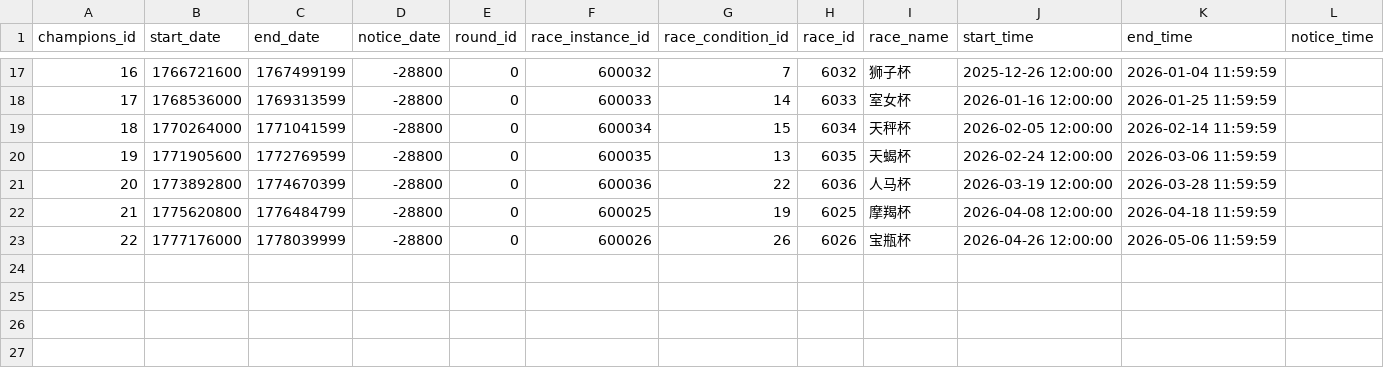
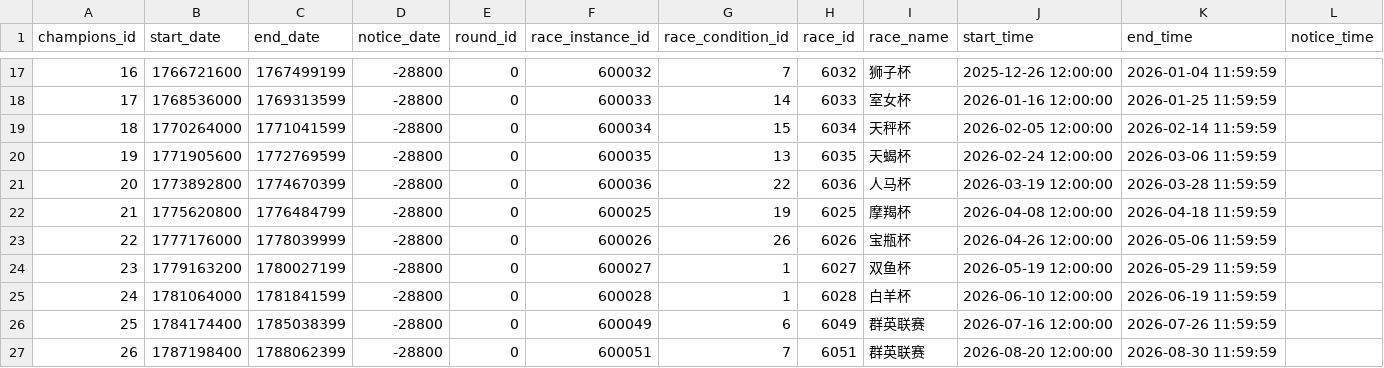
Before and after one commit to mikumifa/uma-tools, a CSV file: results/champions_schedule.csv, drawn as a sheet; only a part is shown, gaps mark what is left out; the diff names each change by its address in the sheet, - before the commit and + after, or states it on an @@ line.

```diff
--- a/results/champions_schedule.csv
+++ b/results/champions_schedule.csv
+row 24: 23 | 1779163200 | 1780027199 | -28800 | 0 | 600027 | 1 | 6027 | 双鱼杯 | 2026-05-19 12:00:00 | 2026-05-29 11:59:59
+row 25: 24 | 1781064000 | 1781841599 | -28800 | 0 | 600028 | 1 | 6028 | 白羊杯 | 2026-06-10 12:00:00 | 2026-06-19 11:59:59
+row 26: 25 | 1784174400 | 1785038399 | -28800 | 0 | 600049 | 6 | 6049 | 群英联赛 | 2026-07-16 12:00:00 | 2026-07-26 11:59:59
+row 27: 26 | 1787198400 | 1788062399 | -28800 | 0 | 600051 | 7 | 6051 | 群英联赛 | 2026-08-20 12:00:00 | 2026-08-30 11:59:59
```
Also changed, not shown: results/gacha_free_campaign.csv, results/jp/legend_race.csv, 23 other files.
